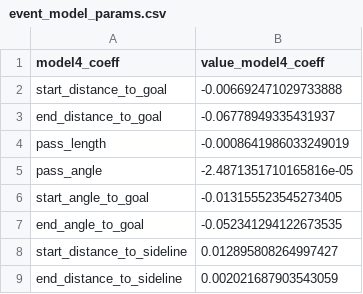
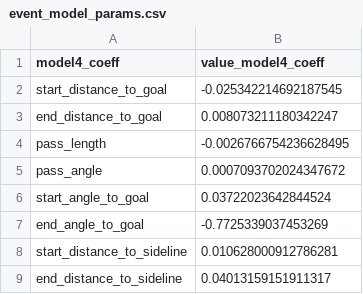
Before and after one commit to Peggy4444/shotsGPT, a CSV file: data/event_model_params.csv, drawn as a sheet.

Commit message:
added updated dataset , working on descrption files

```diff
--- a/data/event_model_params.csv
+++ b/data/event_model_params.csv
@@ -1,9 +1,9 @@
 model4_coeff,value_model4_coeff
-start_distance_to_goal,-0.006692471029733888
-end_distance_to_goal,-0.06778949335431937
-pass_length,-0.0008641986033249019
-pass_angle,-2.4871351710165816e-05
-start_angle_to_goal,-0.013155523545273405
-end_angle_to_goal,-0.052341294122673535
-start_distance_to_sideline,0.012895808264997427
-end_distance_to_sideline,0.002021687903543059
+start_distance_to_goal,-0.025342214692187545
+end_distance_to_goal,0.008073211180342247
+pass_length,-0.0026766754236628495
+pass_angle,0.0007093702024347672
+start_angle_to_goal,0.03722023642844524
+end_angle_to_goal,-0.7725339037453269
+start_distance_to_sideline,0.010628000912786281
+end_distance_to_sideline,0.04013159151911317
```
Also changed, not shown: data/params_logistic.csv, data/position_model_params.csv, 14 other files.
